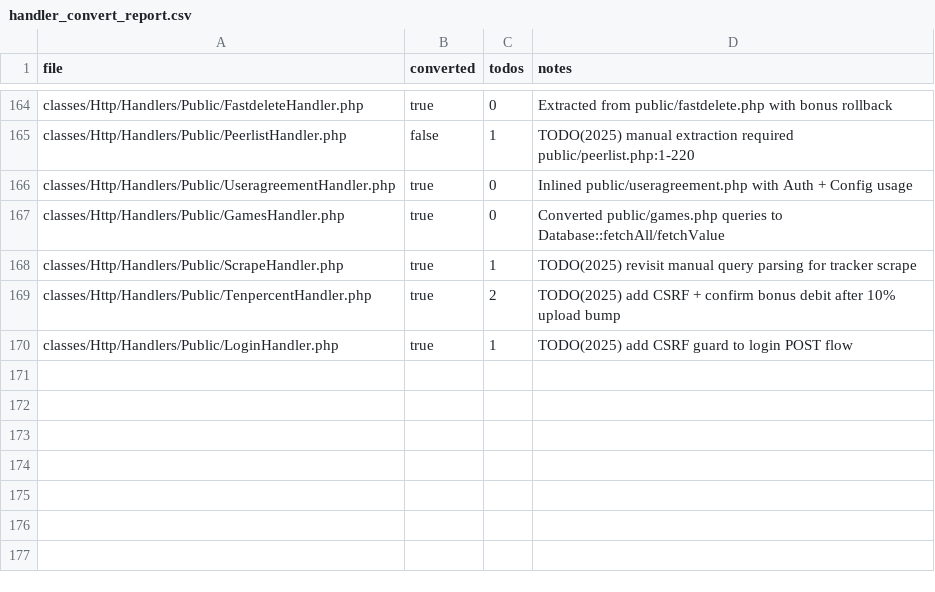
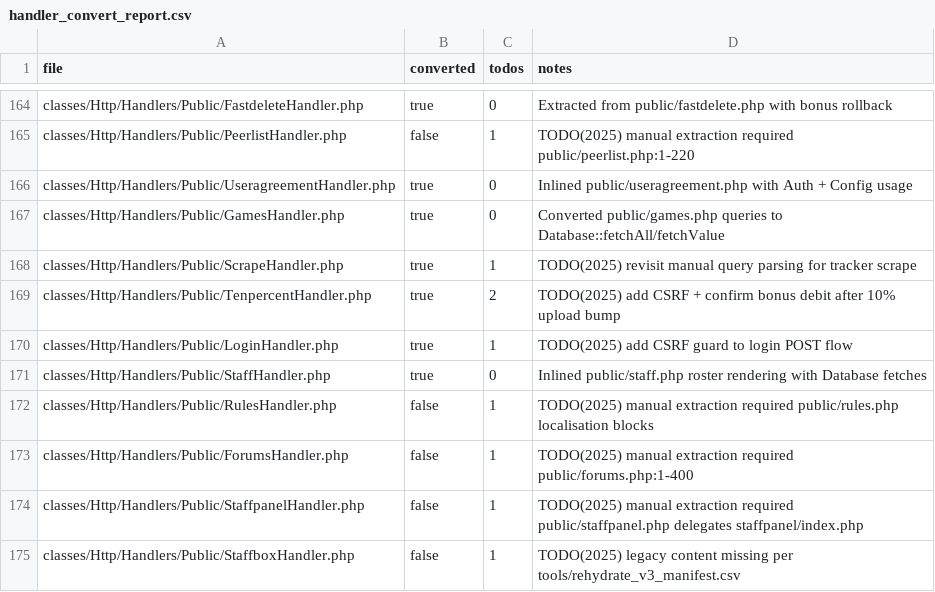
Before and after one commit to trackerone/Pu-239, a CSV file: tools/handler_convert_report.csv, drawn as a sheet; only a part is shown, gaps mark what is left out.

Commit message:
feat(handler-convert): convert legacy stubs to handlers (batch=175-5)

```diff
--- a/tools/handler_convert_report.csv
+++ b/tools/handler_convert_report.csv
@@ -170 +170,6 @@ classes/Http/Handlers/Public/TenpercentHandler.php,true,2,TODO(2025) add CSRF +
 classes/Http/Handlers/Public/LoginHandler.php,true,1,TODO(2025) add CSRF guard to login POST flow
+classes/Http/Handlers/Public/StaffHandler.php,true,0,Inlined public/staff.php roster rendering with Database fetches
+classes/Http/Handlers/Public/RulesHandler.php,false,1,TODO(2025) manual extraction required public/rules.php localisation blocks
+classes/Http/Handlers/Public/ForumsHandler.php,false,1,TODO(2025) manual extraction required public/forums.php:1-400
+classes/Http/Handlers/Public/StaffpanelHandler.php,false,1,TODO(2025) manual extraction required public/staffpanel.php delegates staffpanel/index.php
+classes/Http/Handlers/Public/StaffboxHandler.php,false,1,TODO(2025) legacy content missing per tools/rehydrate_v3_manifest.csv
```
Also changed, not shown: 15 other files.
